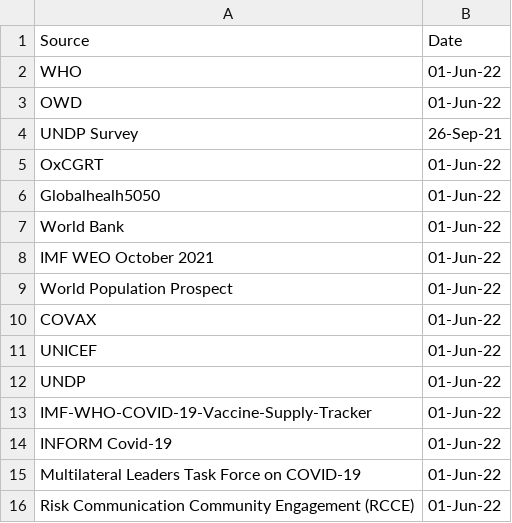
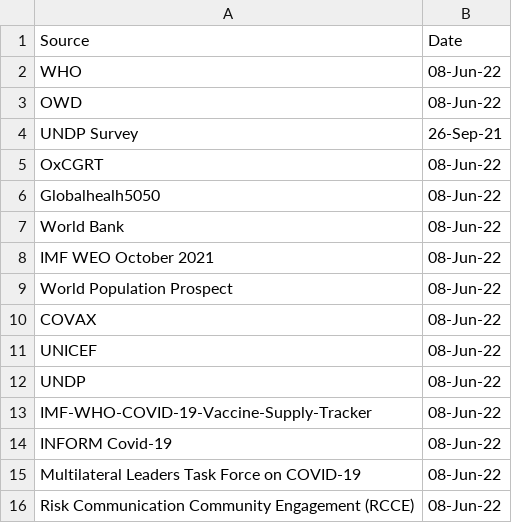
Before and after one commit to UNDP-Data/Vaccine-Equity-Dashboard-Indicator-Metadata, a CSV file: last-updated.csv, drawn as a sheet.

Commit message:
Update last-updated.csv

```diff
--- a/last-updated.csv
+++ b/last-updated.csv
@@ -1,16 +1,16 @@
 Source,Date
-WHO,01-Jun-22
-OWD,01-Jun-22
+WHO,08-Jun-22
+OWD,08-Jun-22
 UNDP Survey,26-Sep-21
-OxCGRT,01-Jun-22
-Globalhealh5050,01-Jun-22
-World Bank,01-Jun-22
-IMF WEO October 2021,01-Jun-22
-World Population Prospect,01-Jun-22
-COVAX,01-Jun-22
-UNICEF,01-Jun-22
-UNDP,01-Jun-22
-IMF-WHO-COVID-19-Vaccine-Supply-Tracker,01-Jun-22
-INFORM Covid-19,01-Jun-22
-Multilateral Leaders Task Force on COVID-19,01-Jun-22
-Risk Communication Community Engagement (RCCE),01-Jun-22
+OxCGRT,08-Jun-22
+Globalhealh5050,08-Jun-22
+World Bank,08-Jun-22
+IMF WEO October 2021,08-Jun-22
+World Population Prospect,08-Jun-22
+COVAX,08-Jun-22
+UNICEF,08-Jun-22
+UNDP,08-Jun-22
+IMF-WHO-COVID-19-Vaccine-Supply-Tracker,08-Jun-22
+INFORM Covid-19,08-Jun-22
+Multilateral Leaders Task Force on COVID-19,08-Jun-22
+Risk Communication Community Engagement (RCCE),08-Jun-22
```
